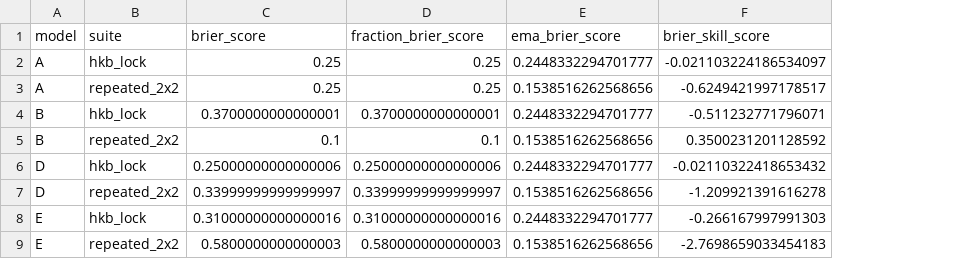
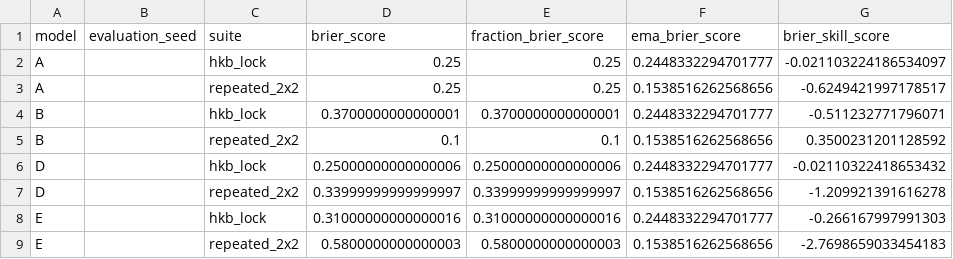
Before and after one commit to memo-ozdincer/Nowak-coordination, a CSV file: analysis/tables/synthetic/forecast_skill.csv, drawn as a sheet; only a part is shown; the diff names each change by its address in the sheet, - before the commit and + after, or states it on an @@ line.

```diff
--- a/analysis/tables/synthetic/forecast_skill.csv
+++ b/analysis/tables/synthetic/forecast_skill.csv
+column B (evaluation_seed), empty
```
Also changed, not shown: analysis/tables/synthetic/aggregates.csv, analysis/tables/synthetic/diagnostic_cells.csv, 25 other files.
